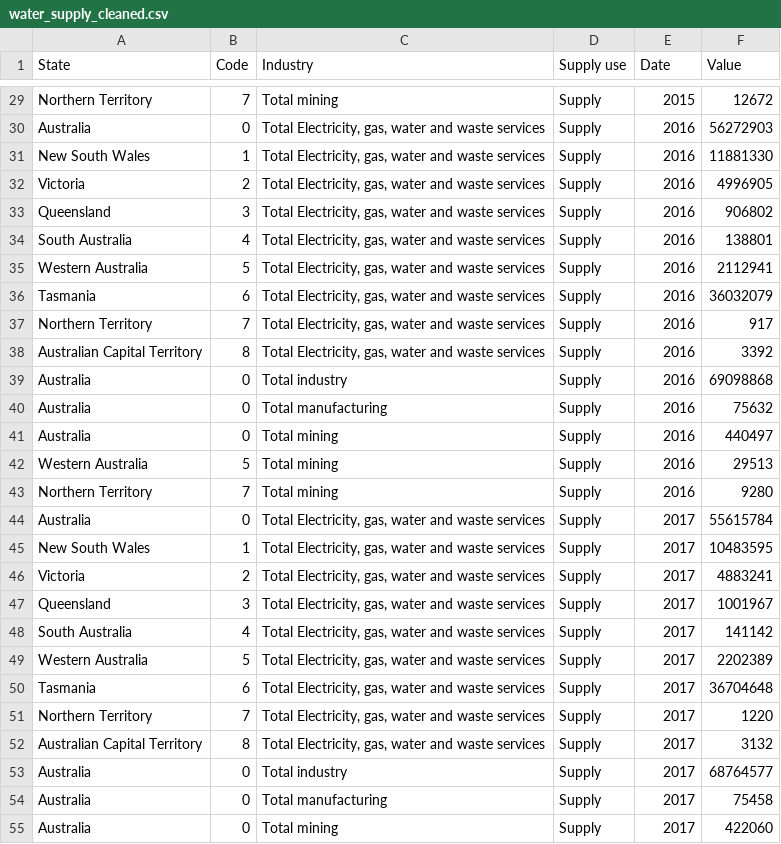
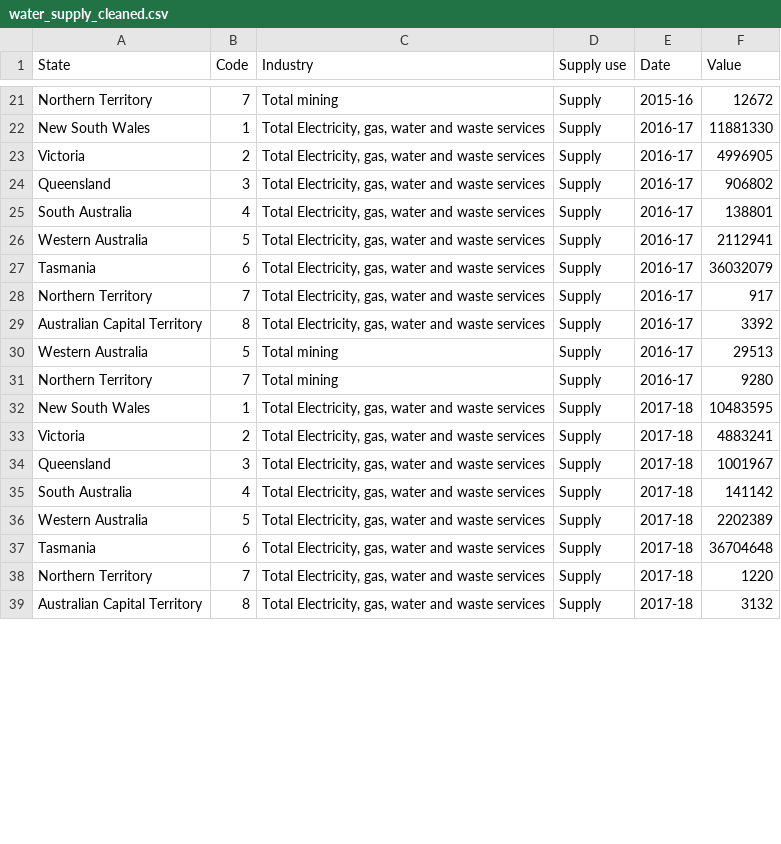
Before and after one commit to TingHanGan/utilisationOfWaterAUS, a CSV file: Datasets/water_supply_cleaned.csv, drawn as a sheet; only a part is shown, gaps mark what is left out; removed rows and columns are numbered as before the commit, all else as after; the diff covers the shown part only; the diff names each change by its address in the sheet, - before the commit and + after, or states it on an @@ line.

```diff
--- a/Datasets/water_supply_cleaned.csv
+++ b/Datasets/water_supply_cleaned.csv
-E21 (Date): 2015
+E21 (Date): 2015-16
-row 30: Australia | 0 | Total Electricity, gas, water and waste services | Supply | 2016 | 56272903
-E22:E29 (Date): 2016
+E22:E29 (Date): 2016-17
-row 39: Australia | 0 | Total industry | Supply | 2016 | 69098868
-row 40: Australia | 0 | Total manufacturing | Supply | 2016 | 75632
-row 41: Australia | 0 | Total mining | Supply | 2016 | 440497
-E30:E31 (Date): 2016
+E30:E31 (Date): 2016-17
-row 44: Australia | 0 | Total Electricity, gas, water and waste services | Supply | 2017 | 55615784
-E32:E39 (Date): 2017
+E32:E39 (Date): 2017-18
-row 53: Australia | 0 | Total industry | Supply | 2017 | 68764577
-row 54: Australia | 0 | Total manufacturing | Supply | 2017 | 75458
-row 55: Australia | 0 | Total mining | Supply | 2017 | 422060
```
Also changed, not shown: 12 removed rows and 31 edited cells elsewhere in this file, Datasets/water_use_cleaned.csv.
